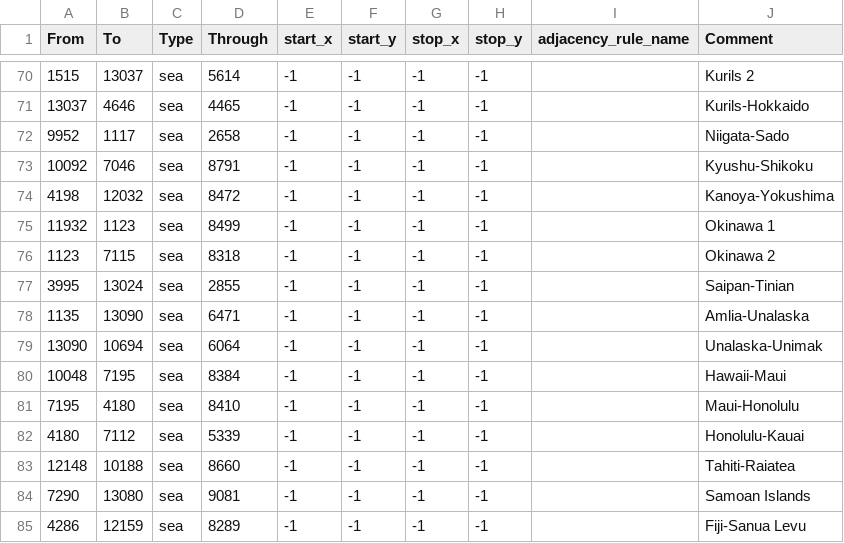
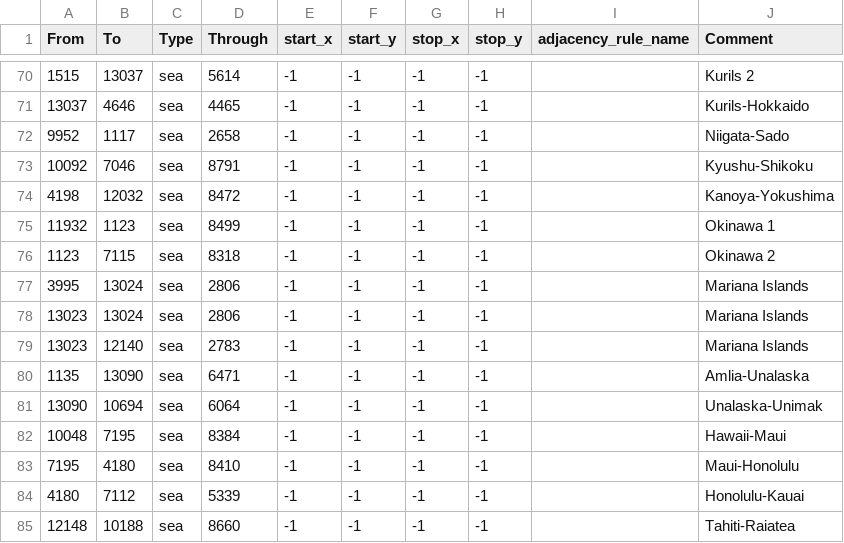
Before and after one commit to generalisofficial/tia2018, a CSV file: map/adjacencies.csv, drawn as a sheet; only a part is shown, gaps mark what is left out; the shorter side is filled out with more unchanged rows.

```diff
--- a/map/adjacencies.csv
+++ b/map/adjacencies.csv
@@ -76,3 +76,5 @@ From;To;Type;Through;start_x;start_y;stop_x;stop_y;adjacency_rule_name;Comment
 1123;7115;sea;8318;-1;-1;-1;-1;;Okinawa 2
-3995;13024;sea;2855;-1;-1;-1;-1;;Saipan-Tinian
+3995;13024;sea;2806;-1;-1;-1;-1;;Mariana Islands
+13023;13024;sea;2806;-1;-1;-1;-1;;Mariana Islands
+13023;12140;sea;2783;-1;-1;-1;-1;;Mariana Islands
 1135;13090;sea;6471;-1;-1;-1;-1;;Amlia-Unalaska
```
Also changed, not shown: 13 other files.
